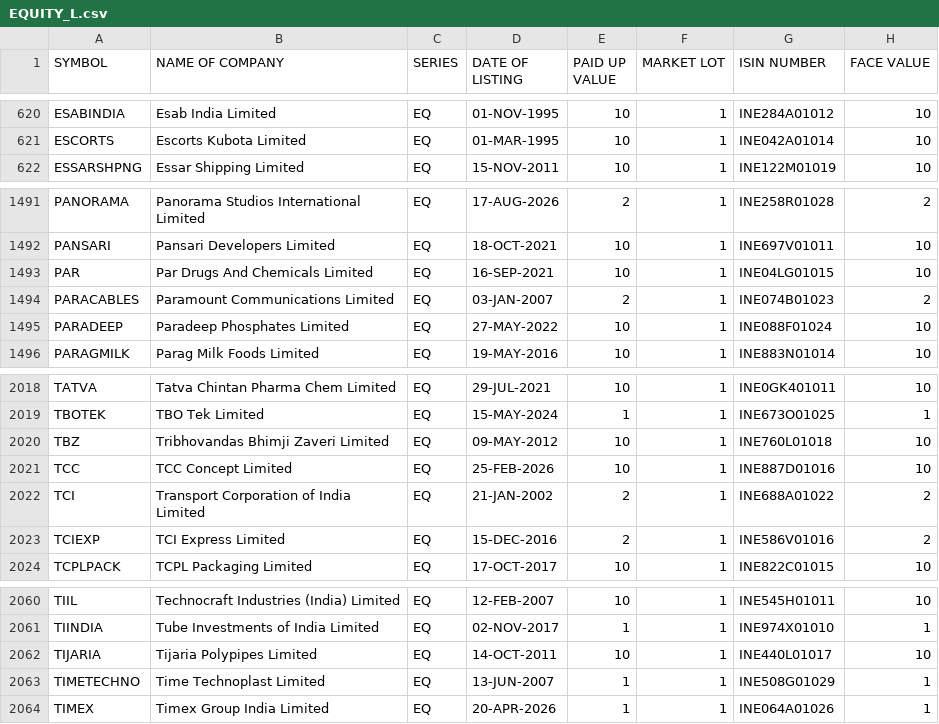
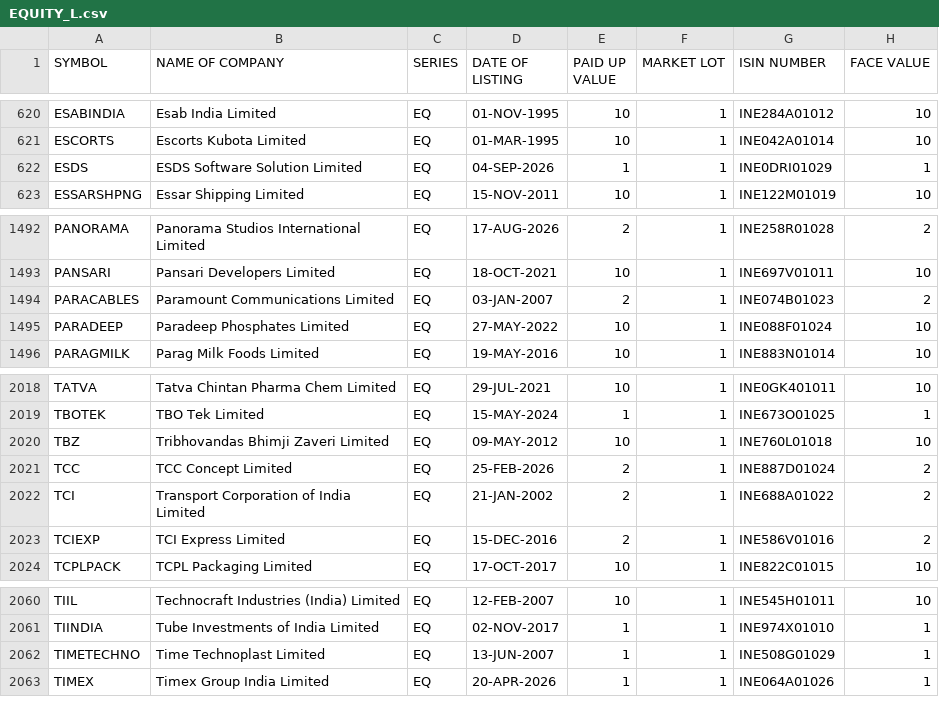
Before and after one commit to prayan2702/Streamlit_Momn_v13_Cached_DB, a CSV file: EQUITY_L.csv, drawn as a sheet; only a part is shown, gaps mark what is left out.

```diff
--- a/EQUITY_L.csv
+++ b/EQUITY_L.csv
@@ -621,2 +621,3 @@ ESABINDIA,Esab India Limited,EQ,01-NOV-1995,10,1,INE284A01012,10
 ESCORTS,Escorts Kubota Limited,EQ,01-MAR-1995,10,1,INE042A01014,10
+ESDS,ESDS Software Solution Limited,EQ,04-SEP-2026,1,1,INE0DRI01029,1
 ESSARSHPNG,Essar Shipping Limited,EQ,15-NOV-2011,10,1,INE122M01019,10
@@ -1492,3 +1493,2 @@ PANORAMA,Panorama Studios International Limited,EQ,17-AUG-2026,2,1,INE258R01028,
 PANSARI,Pansari Developers Limited,EQ,18-OCT-2021,10,1,INE697V01011,10
-PAR,Par Drugs And Chemicals Limited,EQ,16-SEP-2021,10,1,INE04LG01015,10
 PARACABLES,Paramount Communications Limited,EQ,03-JAN-2007,2,1,INE074B01023,2
@@ -2020,3 +2020,3 @@ TBOTEK,TBO Tek Limited,EQ,15-MAY-2024,1,1,INE673O01025,1
 TBZ,Tribhovandas Bhimji Zaveri Limited,EQ,09-MAY-2012,10,1,INE760L01018,10
-TCC,TCC Concept Limited,EQ,25-FEB-2026,10,1,INE887D01016,10
+TCC,TCC Concept Limited,EQ,25-FEB-2026,2,1,INE887D01024,2
 TCI,Transport Corporation of India Limited,EQ,21-JAN-2002,2,1,INE688A01022,2
@@ -2061,3 +2061,2 @@ TIIL,Technocraft Industries (India) Limited,EQ,12-FEB-2007,10,1,INE545H01011,10
 TIINDIA,Tube Investments of India Limited,EQ,02-NOV-2017,1,1,INE974X01010,1
-TIJARIA,Tijaria Polypipes Limited,EQ,14-OCT-2011,10,1,INE440L01017,10
 TIMETECHNO,Time Technoplast Limited,EQ,13-JUN-2007,1,1,INE508G01029,1
```
Also changed, not shown: ind_nifty250list.csv, ind_nifty500list.csv, 2 other files.
